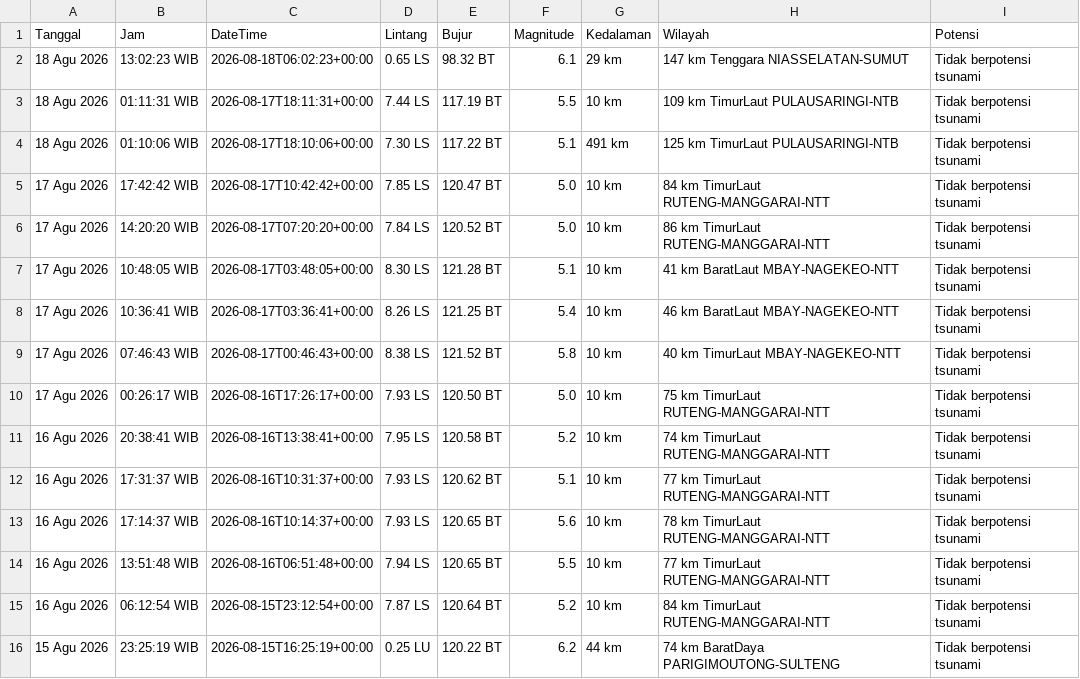
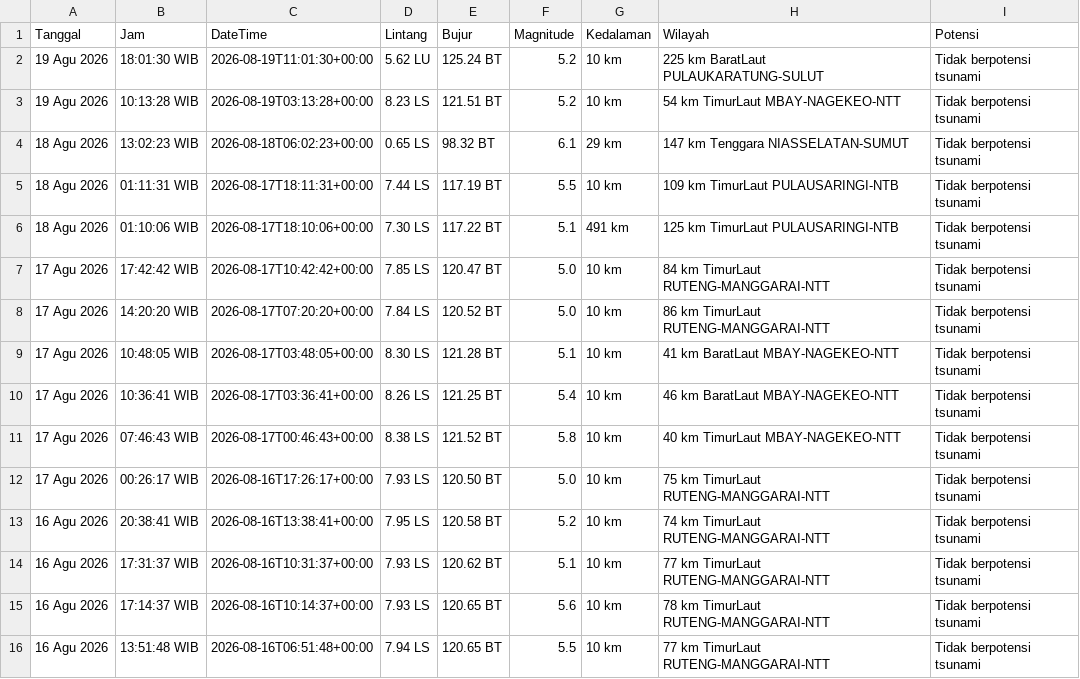
Before and after one commit to 4RGY/analisis-gempa-indonesia, a CSV file: data/gempa_terkini.csv, drawn as a sheet; removed rows and columns are numbered as before the commit, all else as after; the diff names each change by its address in the sheet, - before the commit and + after, or states it on an @@ line.

```diff
--- a/data/gempa_terkini.csv
+++ b/data/gempa_terkini.csv
+row 2: 19 Agu 2026 | 18:01:30 WIB | 2026-08-19T11:01:30+00:00 | 5.62 LU | 125.24 BT | 5.2 | 10 km | 225 km BaratLaut PULAUKARATUNG-SULUT | Tidak berpotensi tsunami
+row 3: 19 Agu 2026 | 10:13:28 WIB | 2026-08-19T03:13:28+00:00 | 8.23 LS | 121.51 BT | 5.2 | 10 km | 54 km TimurLaut MBAY-NAGEKEO-NTT | Tidak berpotensi tsunami
-row 15: 16 Agu 2026 | 06:12:54 WIB | 2026-08-15T23:12:54+00:00 | 7.87 LS | 120.64 BT | 5.2 | 10 km | 84 km TimurLaut RUTENG-MANGGARAI-NTT | Tidak berpotensi tsunami
-row 16: 15 Agu 2026 | 23:25:19 WIB | 2026-08-15T16:25:19+00:00 | 0.25 LU | 120.22 BT | 6.2 | 44 km | 74 km BaratDaya PARIGIMOUTONG-SULTENG | Tidak berpotensi tsunami
```
Also changed, not shown: 3 other files.
